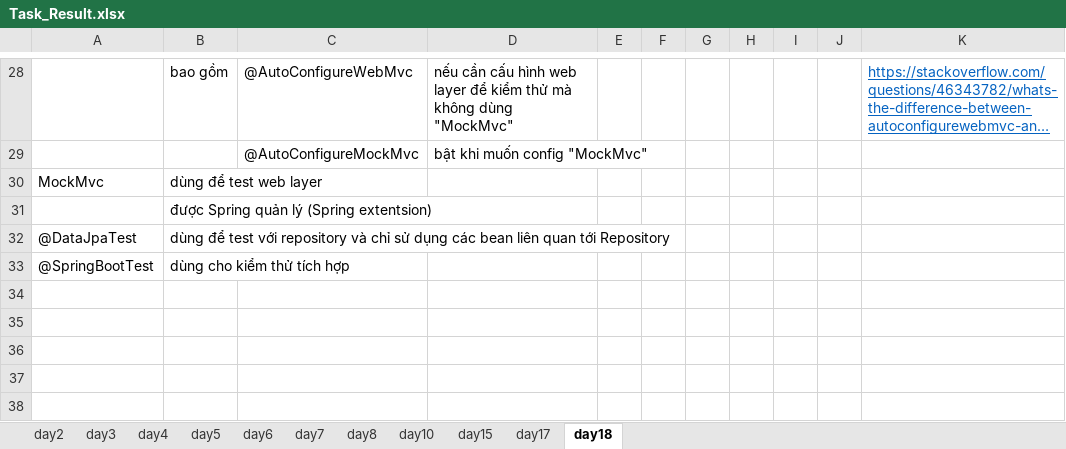
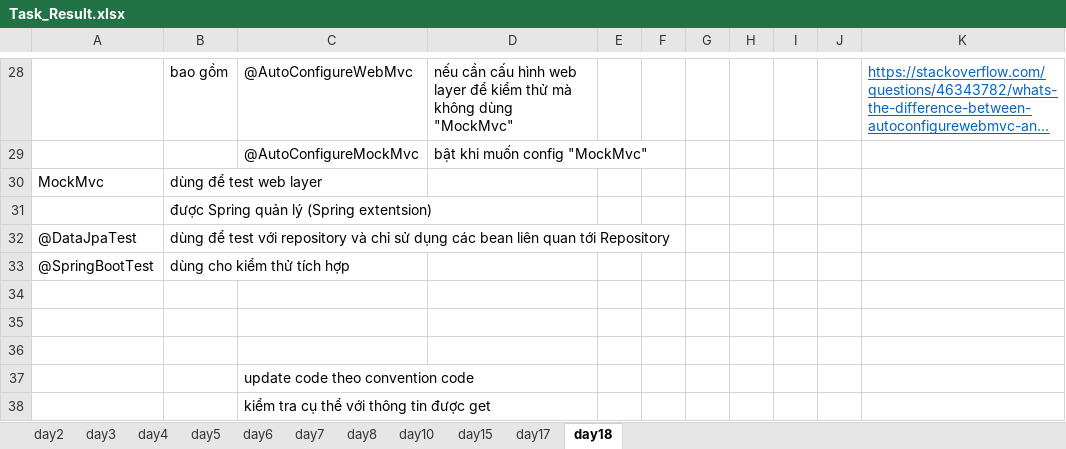
Before and after one commit to sythuan1305/training-java, an Excel workbook: Task_Result.xlsx, sheet day18, drawn as a sheet; only a part is shown, gaps mark what is left out; long unchanged cells end in …; values as stored, in another font and other column widths than the file's, no borders; the diff names each change by its address in the sheet, - before the commit and + after, or states it on an @@ line.

```diff
--- a/Task_Result.xlsx (sheet day18)
+++ b/Task_Result.xlsx (sheet day18)
+row 34: (empty)
+row 35: (empty)
+row 36: (empty)
+row 37:  |  | update code theo convention code
+row 38:  |  | kiểm tra cụ thể với thông tin được get
```
Also changed, not shown: sheet day15, sheet day17, charts or pictures.
